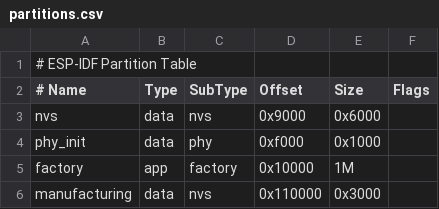
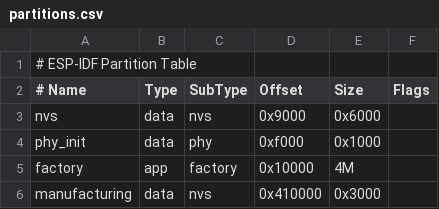
Before and after one commit to stecape/ESP32Template, a CSV file: partitions.csv, drawn as a sheet.

```diff
--- a/partitions.csv
+++ b/partitions.csv
@@ -4,3 +4,3 @@ nvs,data,nvs,0x9000,0x6000,,
 phy_init,data,phy,0xf000,0x1000,,
-factory,app,factory,0x10000,1M,,
-manufacturing,data,nvs,0x110000,0x3000,,
+factory,app,factory,0x10000,4M,,
+manufacturing,data,nvs,0x410000,0x3000,,
```
Also changed, not shown: 11 other files.
